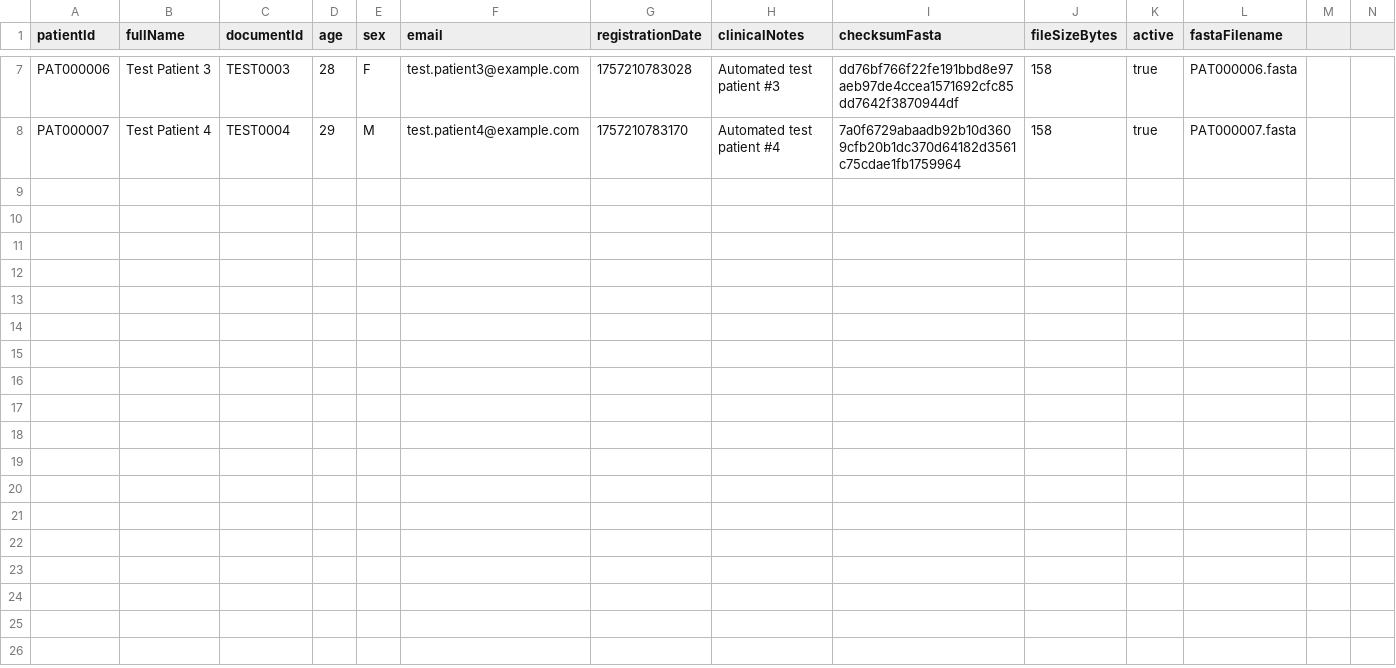
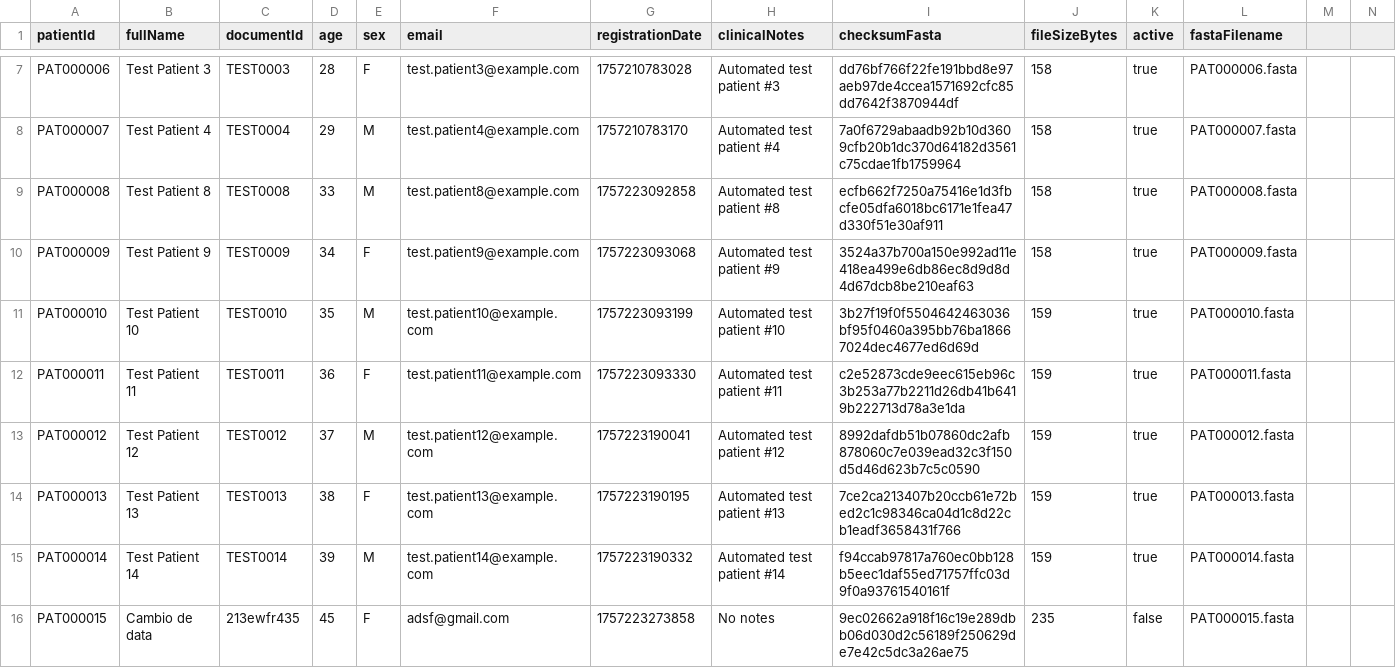
Before and after one commit to SDuque28/Secure-Genomic-Intake-and-Disease-Detection-Server-over-SSL-TCP, a CSV file: server-module/src/main/resources/data/patients.csv, drawn as a sheet; only a part is shown, gaps mark what is left out; rows hold the shown columns only; the diff names each change by its address in the sheet, - before the commit and + after, or states it on an @@ line.

Commit message:
New disease FASTA

```diff
--- a/server-module/src/main/resources/data/patients.csv
+++ b/server-module/src/main/resources/data/patients.csv
+row 9: PAT000008 | Test Patient 8 | TEST0008 | 33 | M | test.patient8@example.com | 1757223092858 | Automated test patient #8 | ecfb662f7250a75416e1d3fbcfe05dfa6018bc6171e1fea47d330f51e30af911 | 158 | true | PAT000008.fasta
+row 10: PAT000009 | Test Patient 9 | TEST0009 | 34 | F | test.patient9@example.com | 1757223093068 | Automated test patient #9 | 3524a37b700a150e992ad11e418ea499e6db86ec8d9d8d4d67dcb8be210eaf63 | 158 | true | PAT000009.fasta
+row 11: PAT000010 | Test Patient 10 | TEST0010 | 35 | M | test.patient10@example.com | 1757223093199 | Automated test patient #10 | 3b27f19f0f5504642463036bf95f0460a395bb76ba18667024dec4677ed6d69d | 159 | true | PAT000010.fasta
+row 12: PAT000011 | Test Patient 11 | TEST0011 | 36 | F | test.patient11@example.com | 1757223093330 | Automated test patient #11 | c2e52873cde9eec615eb96c3b253a77b2211d26db41b6419b222713d78a3e1da | 159 | true | PAT000011.fasta
+row 13: PAT000012 | Test Patient 12 | TEST0012 | 37 | M | test.patient12@example.com | 1757223190041 | Automated test patient #12 | 8992dafdb51b07860dc2afb878060c7e039ead32c3f150d5d46d623b7c5c0590 | 159 | true | PAT000012.fasta
+row 14: PAT000013 | Test Patient 13 | TEST0013 | 38 | F | test.patient13@example.com | 1757223190195 | Automated test patient #13 | 7ce2ca213407b20ccb61e72bed2c1c98346ca04d1c8d22cb1eadf3658431f766 | 159 | true | PAT000013.fasta
+row 15: PAT000014 | Test Patient 14 | TEST0014 | 39 | M | test.patient14@example.com | 1757223190332 | Automated test patient #14 | f94ccab97817a760ec0bb128b5eec1daf55ed71757ffc03d9f0a93761540161f | 159 | true | PAT000014.fasta
+row 16: PAT000015 | Cambio de data | 213ewfr435 | 45 | F | adsf@gmail.com | 1757223273858 | No notes | 9ec02662a918f16c19e289dbb06d030d2c56189f250629de7e42c5dc3a26ae75 | 235 | false | PAT000015.fasta
```
Also changed, not shown: server-module/src/main/resources/disease_db/catalog.csv, 19 other files.
